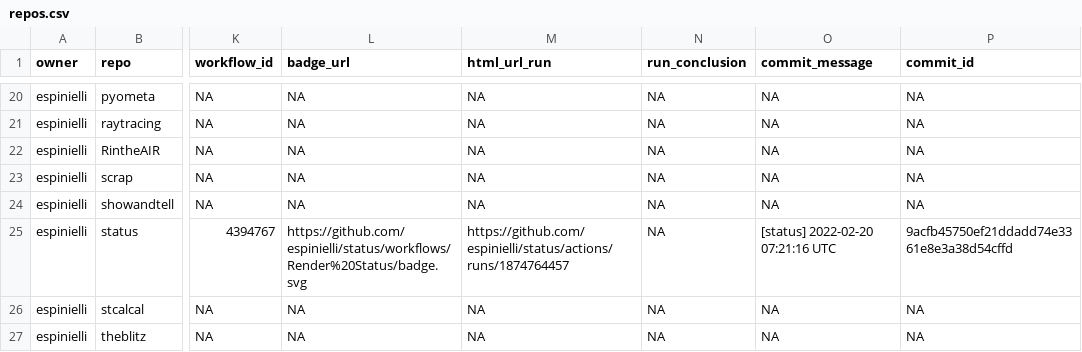
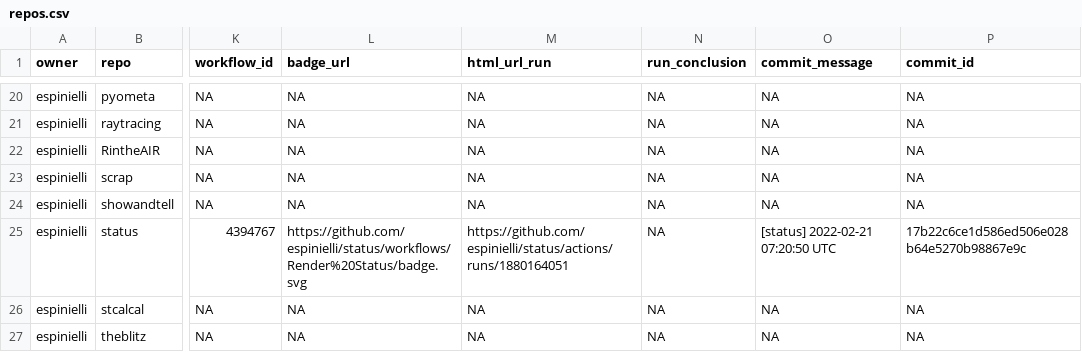
Before and after one commit to espinielli/status, a CSV file: repos.csv, drawn as a sheet; only a part is shown, gaps mark what is left out; the diff names each change by its address in the sheet, - before the commit and + after, or states it on an @@ line.

```diff
--- a/repos.csv
+++ b/repos.csv
-M25 (html_url_run): https://github.com/espinielli/status/actions/runs/1874764457
+M25 (html_url_run): https://github.com/espinielli/status/actions/runs/1880164051
-O25 (commit_message): [status] 2022-02-20 07:21:16 UTC
+O25 (commit_message): [status] 2022-02-21 07:20:50 UTC
-P25 (commit_id): 9acfb45750ef21ddadd74e3361e8e3a38d54cffd
+P25 (commit_id): 17b22c6ce1d586ed506e028b64e5270b98867e9c
```
Also changed, not shown: 1 other file.
